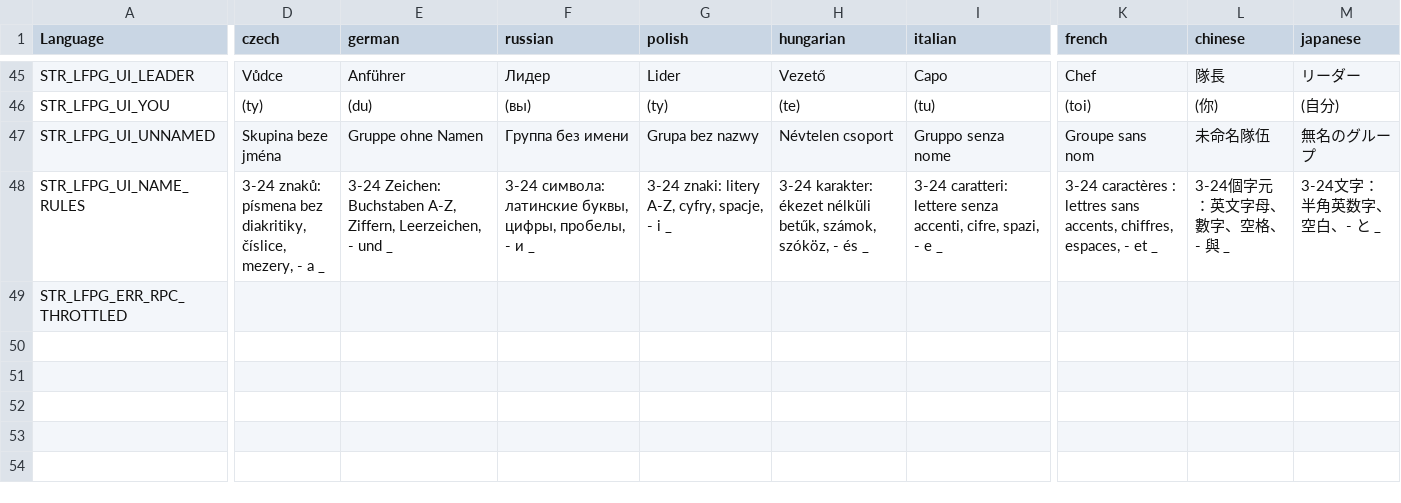
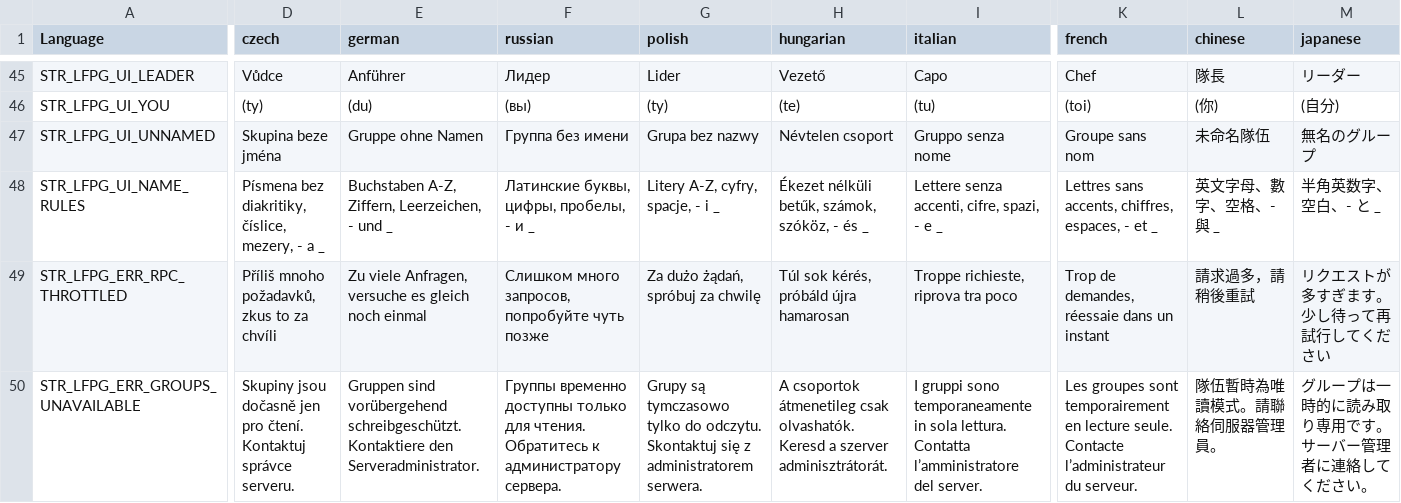
Before and after one commit to willy92wins/SimpleGroup, a CSV file: stringtable.csv, drawn as a sheet; only a part is shown, gaps mark what is left out; rows hold the shown columns only; the diff covers the shown part only; the diff names each change by its address in the sheet, - before the commit and + after, or states it on an @@ line.

Commit message:
fix(groups): preserve recovery data and complete product safeguards

```diff
--- a/stringtable.csv
+++ b/stringtable.csv
-D48 (czech): 3-24 znaků: písmena bez diakritiky,…
+D48 (czech): Písmena bez diakritiky,…
-E48 (german): 3-24 Zeichen: Buchstaben A-Z,…
+E48 (german): Buchstaben A-Z,…
-F48 (russian): 3-24 символа: латинские буквы, цифры, пробелы, - и _
+F48 (russian): Латинские буквы, цифры, пробелы, - и _
-G48 (polish): 3-24 znaki: litery A-Z, cyfry, spacje, - i _
+G48 (polish): Litery A-Z, cyfry, spacje, - i _
-H48 (hungarian): 3-24 karakter: ékezet nélküli betűk,…
+H48 (hungarian): Ékezet nélküli betűk,…
-I48 (italian): 3-24 caratteri: lettere senza accenti,…
+I48 (italian): Lettere senza accenti,…
-K48 (french): 3-24 caractères : lettres sans accents,…
+K48 (french): Lettres sans accents,…
-L48 (chinese): 3-24個字元：英文字母、數字、空格、- 與 _
+L48 (chinese): 英文字母、數字、空格、- 與 _
-M48 (japanese): 3-24文字：半角英数字、空白、- と _
+M48 (japanese): 半角英数字、空白、- と _
-D49 (czech): (empty)
+D49 (czech): Příliš mnoho požadavků, zkus to za chvíli
-E49 (german): (empty)
+E49 (german): Zu viele Anfragen, versuche es gleich noch einmal
-F49 (russian): (empty)
+F49 (russian): Слишком много запросов, попробуйте чуть позже
-G49 (polish): (empty)
+G49 (polish): Za dużo żądań, spróbuj za chwilę
-H49 (hungarian): (empty)
+H49 (hungarian): Túl sok kérés, próbáld újra hamarosan
-I49 (italian): (empty)
+I49 (italian): Troppe richieste, riprova tra poco
-K49 (french): (empty)
+K49 (french): Trop de demandes, réessaie dans un instant
-L49 (chinese): (empty)
+L49 (chinese): 請求過多，請稍後重試
-M49 (japanese): (empty)
+M49 (japanese): リクエストが多すぎます。少し待って再試行してください
+row 50: STR_LFPG_ERR_GROUPS_UNAVAILABLE | Skupiny jsou dočasně jen pro čtení. Kontaktuj správce serveru. | Gruppen sind vorübergehend schreibgeschützt. Kontaktiere den Serveradministrator. | Группы временно доступны только для чтения. Обратитесь к администратору сервера. | Grupy są tymczasowo tylko do odczytu. Skontaktuj się z administratorem serwera. | A csoportok átmenetileg csak olvashatók. Keresd a szerver adminisztrátorát. | I gruppi sono temporaneamente in sola lettura. Contatta l’amministratore del server. | Les groupes sont temporairement en lecture seule. Contacte l’administrateur du serveur. | 隊伍暫時為唯讀模式。請聯絡伺服器管理員。 | グループは一時的に読み取り専用です。サーバー管理者に連絡してください。
```
Also changed, not shown: 7 edited cells elsewhere in this file, 13 other files.
